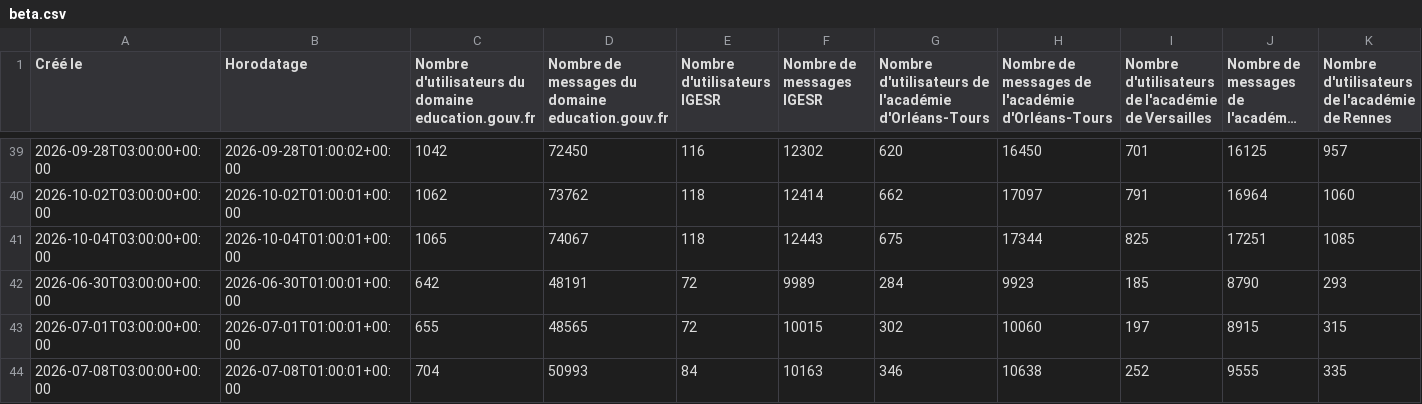
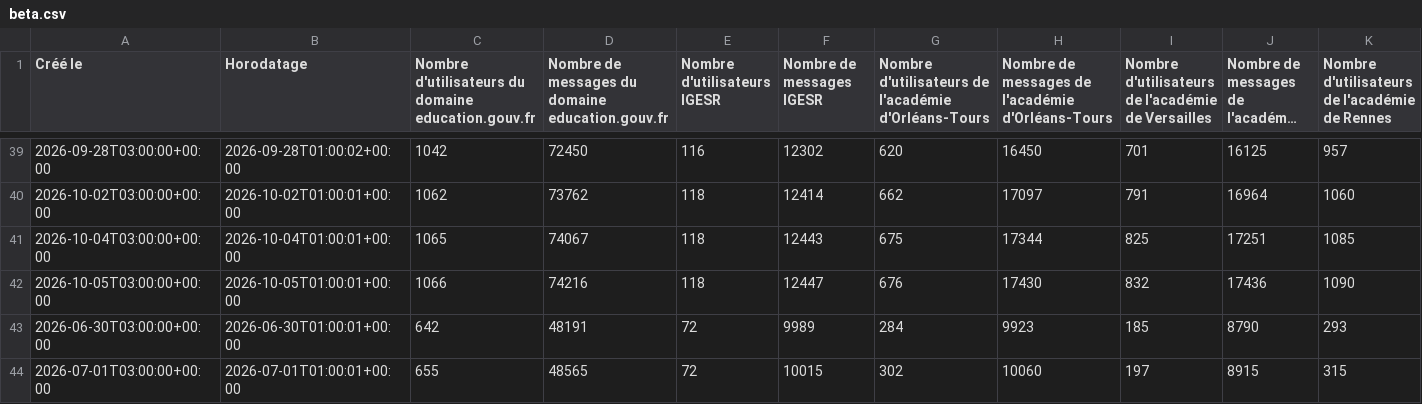
Before and after one commit to agazhu/assistant-ia-indicateur-pilotage, a CSV file: data/sources/beta.csv, drawn as a sheet; only a part is shown, gaps mark what is left out; the shorter side is filled out with more unchanged rows; long unchanged cells end in …; rows hold the shown columns only; the diff names each change by its address in the sheet, - before the commit and + after, or states it on an @@ line.

```diff
--- a/data/sources/beta.csv
+++ b/data/sources/beta.csv
+row 42: 2026-10-05T03:00:00+00:00 | 2026-10-05T01:00:01+00:00 | 1066 | 74216 | 118 | 12447 | 676 | 17430 | 832 | 17436 | 1090
```
Also changed, not shown: data/historique_national.csv, 2 other files.
